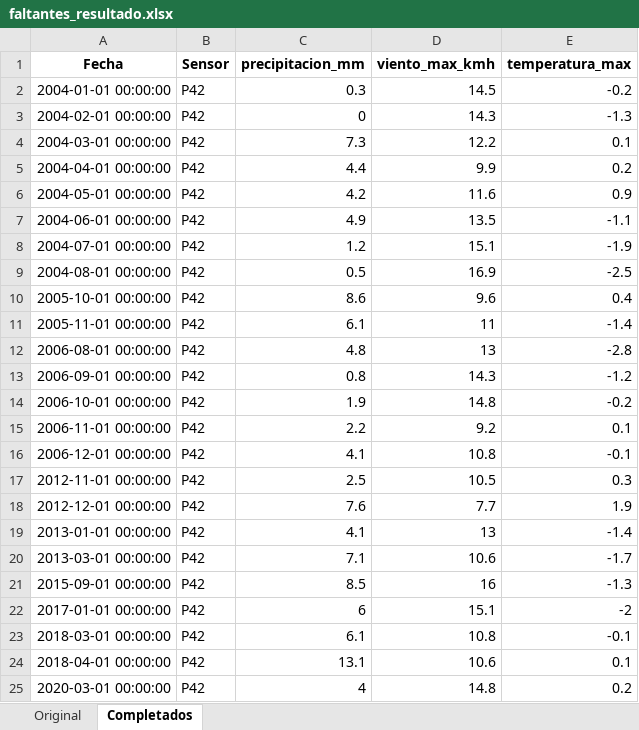
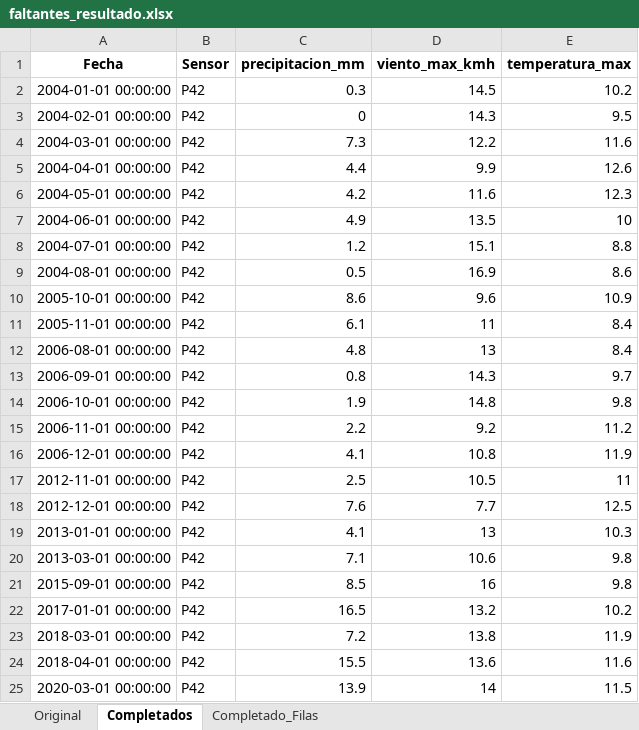
Before and after one commit to Cristina-Colcha/Sistema_epmaps, an Excel workbook: SISTEMA_MANTENIMIENTO/uploads/faltantes_resultado.xlsx, sheet Completados, drawn as a sheet; only a part is shown; values as stored, in another font and other column widths than the file's, no borders; the diff covers the shown part only; the diff names each change by its address in the sheet, - before the commit and + after, or states it on an @@ line.

```diff
--- a/SISTEMA_MANTENIMIENTO/uploads/faltantes_resultado.xlsx (sheet Completados)
+++ b/SISTEMA_MANTENIMIENTO/uploads/faltantes_resultado.xlsx (sheet Completados)
+sheet tab: Completado_Filas
-E2 (temperatura_max): -0.2
+E2 (temperatura_max): 10.2
-E3 (temperatura_max): -1.3
+E3 (temperatura_max): 9.5
-E4 (temperatura_max): 0.1
+E4 (temperatura_max): 11.6
-E5 (temperatura_max): 0.2
+E5 (temperatura_max): 12.6
-E6 (temperatura_max): 0.9
+E6 (temperatura_max): 12.3
-E7 (temperatura_max): -1.1
+E7 (temperatura_max): 10
-E8 (temperatura_max): -1.9
+E8 (temperatura_max): 8.8
-E9 (temperatura_max): -2.5
+E9 (temperatura_max): 8.6
-E10 (temperatura_max): 0.4
+E10 (temperatura_max): 10.9
-E11 (temperatura_max): -1.4
+E11 (temperatura_max): 8.4
-E12 (temperatura_max): -2.8
+E12 (temperatura_max): 8.4
-E13 (temperatura_max): -1.2
+E13 (temperatura_max): 9.7
-E14 (temperatura_max): -0.2
+E14 (temperatura_max): 9.8
-E15 (temperatura_max): 0.1
+E15 (temperatura_max): 11.2
-E16 (temperatura_max): -0.1
+E16 (temperatura_max): 11.9
-E17 (temperatura_max): 0.3
+E17 (temperatura_max): 11
-E18 (temperatura_max): 1.9
+E18 (temperatura_max): 12.5
-E19 (temperatura_max): -1.4
+E19 (temperatura_max): 10.3
-E20 (temperatura_max): -1.7
+E20 (temperatura_max): 9.8
-E21 (temperatura_max): -1.3
+E21 (temperatura_max): 9.8
-C22 (precipitacion_mm): 6
+C22 (precipitacion_mm): 16.5
-D22 (viento_max_kmh): 15.1
+D22 (viento_max_kmh): 13.2
-E22 (temperatura_max): -2
+E22 (temperatura_max): 10.2
-C23 (precipitacion_mm): 6.1
+C23 (precipitacion_mm): 7.2
-D23 (viento_max_kmh): 10.8
+D23 (viento_max_kmh): 13.8
-E23 (temperatura_max): -0.1
+E23 (temperatura_max): 11.9
-C24 (precipitacion_mm): 13.1
+C24 (precipitacion_mm): 15.5
-D24 (viento_max_kmh): 10.6
+D24 (viento_max_kmh): 13.6
-E24 (temperatura_max): 0.1
+E24 (temperatura_max): 11.6
-C25 (precipitacion_mm): 4
+C25 (precipitacion_mm): 13.9
-D25 (viento_max_kmh): 14.8
+D25 (viento_max_kmh): 14
-E25 (temperatura_max): 0.2
+E25 (temperatura_max): 11.5
```
Also changed, not shown: 460 edited cells elsewhere in this sheet.
